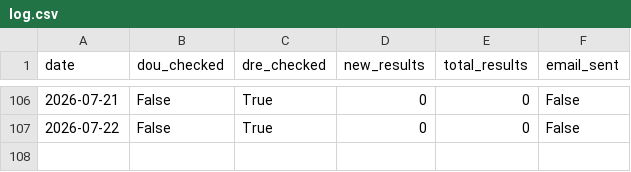
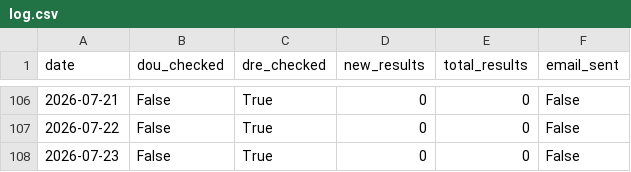
Before and after one commit to eltonsfg/monitor-stcw, a CSV file: data/log.csv, drawn as a sheet; only a part is shown, gaps mark what is left out; the diff names each change by its address in the sheet, - before the commit and + after, or states it on an @@ line.

```diff
--- a/data/log.csv
+++ b/data/log.csv
+row 108: 2026-07-23 | False | True | 0 | 0 | False
```
